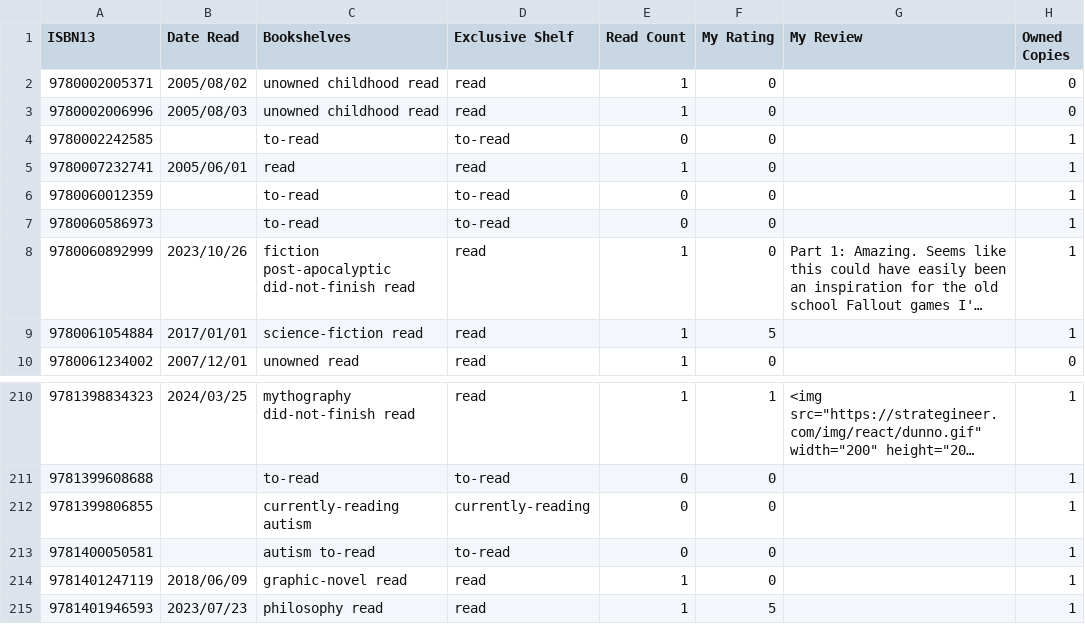
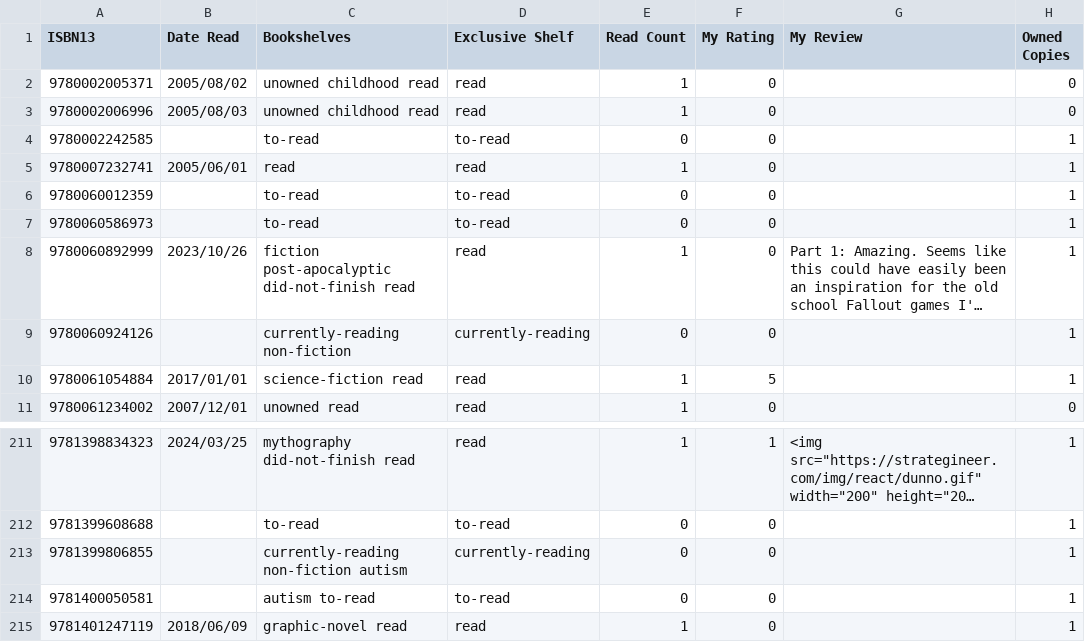
Before and after one commit to strategineer/personal-website, a CSV file: csv/source_of_truth.csv, drawn as a sheet; only a part is shown, gaps mark what is left out; the shorter side is filled out with more unchanged rows; long unchanged cells end in …; addresses are those after the commit; the diff names each change by its address in the sheet, - before the commit and + after, or states it on an @@ line.

```diff
--- a/csv/source_of_truth.csv
+++ b/csv/source_of_truth.csv
+row 9: 9780060924126 |  | currently-reading non-fiction | currently-reading | 0 | 0 |  | 1
-C213 (Bookshelves): currently-reading autism
+C213 (Bookshelves): currently-reading non-fiction autism
```
Also changed, not shown: csv/delta.csv.
